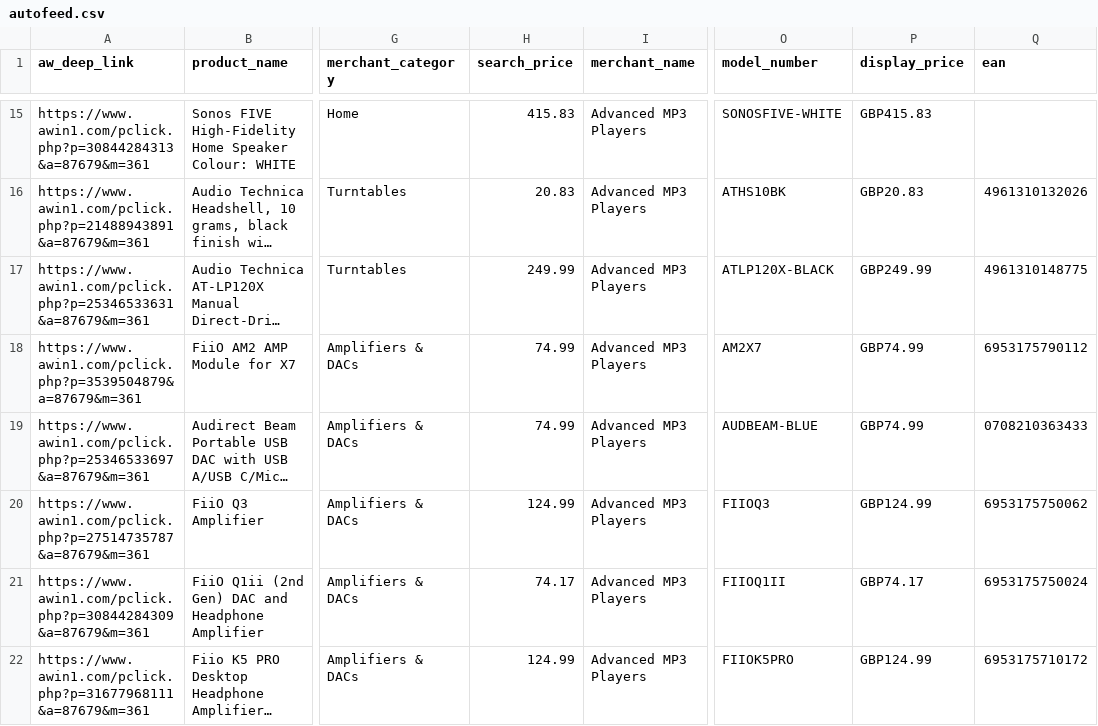
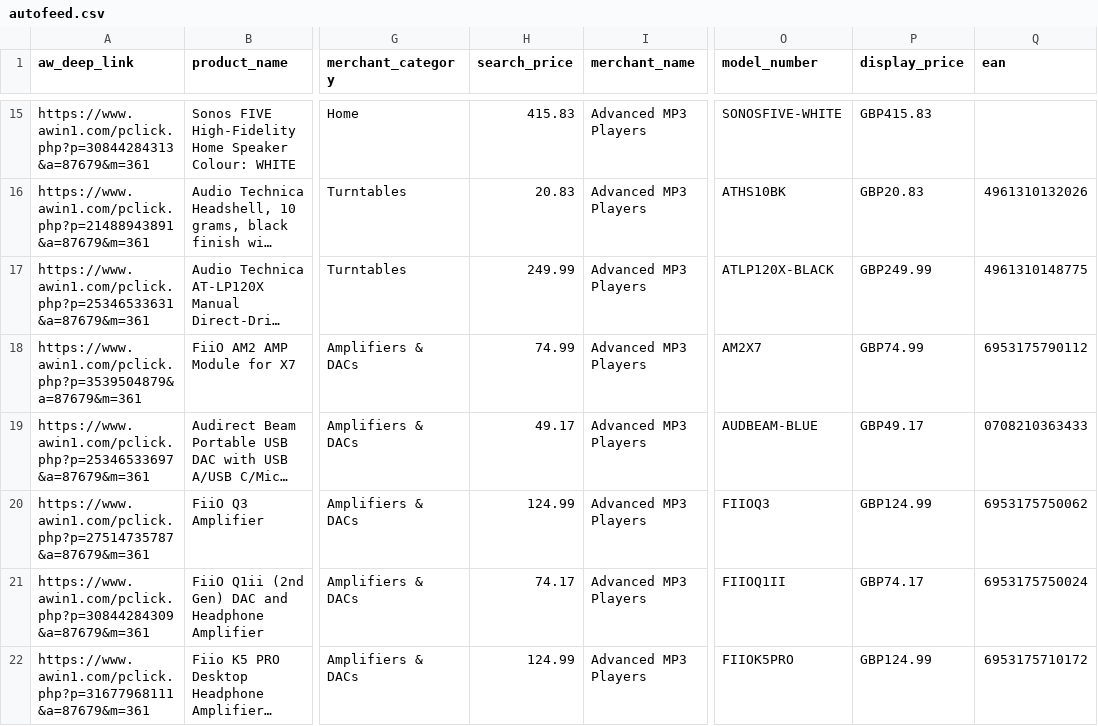
Before and after one commit to wizdom75/pricecomparison, a CSV file: storage/autofeeds/AW361/autofeed.csv, drawn as a sheet; only a part is shown, gaps mark what is left out; long unchanged cells end in …; the diff names each change by its address in the sheet, - before the commit and + after, or states it on an @@ line.

```diff
--- a/storage/autofeeds/AW361/autofeed.csv
+++ b/storage/autofeeds/AW361/autofeed.csv
-H19 (search_price): 74.99
+H19 (search_price): 49.17
-P19 (display_price): GBP74.99
+P19 (display_price): GBP49.17
```
Also changed, not shown: storage/autofeeds/AW1311/autofeed.csv, 9 other files.
